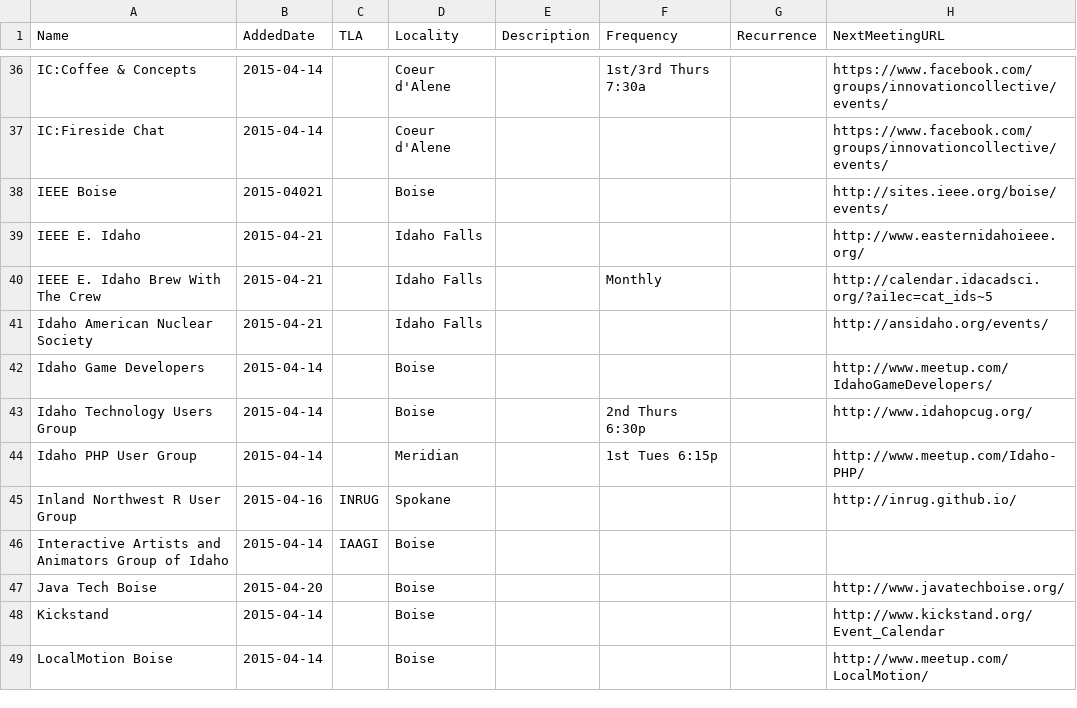
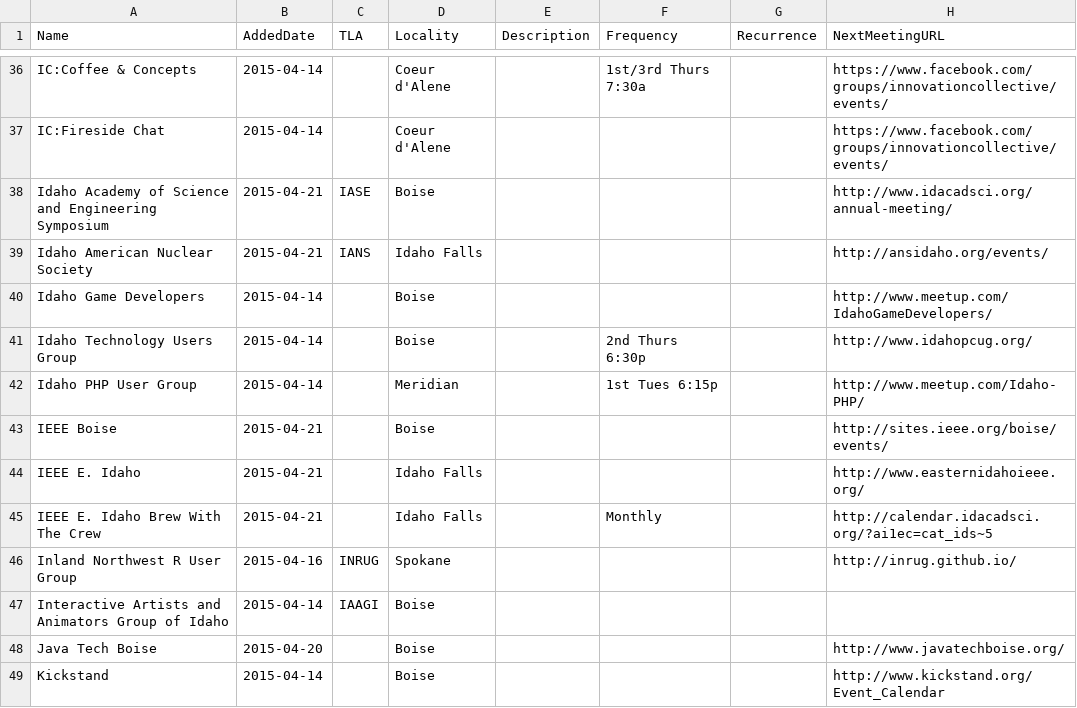
Before and after one commit to rationalagents/gemstateio-groups, a CSV file: groups.csv, drawn as a sheet; only a part is shown, gaps mark what is left out; the shorter side is filled out with more unchanged rows.

Commit message:
Alphabetize, add IASE, add TLAs

```diff
--- a/groups.csv
+++ b/groups.csv
@@ -37,6 +37,4 @@ IC:Coffee & Concepts,2015-04-14,,Coeur d'Alene,,1st/3rd Thurs 7:30a,,https://www
 IC:Fireside Chat,2015-04-14,,Coeur d'Alene,,,,https://www.facebook.com/groups/innovationcollective/events/
-IEEE Boise,2015-04021,,Boise,,,,http://sites.ieee.org/boise/events/
-IEEE E. Idaho,2015-04-21,,Idaho Falls,,,,http://www.easternidahoieee.org/
-IEEE E. Idaho Brew With The Crew,2015-04-21,,Idaho Falls,,Monthly,,http://calendar.idacadsci.org/?ai1ec=cat_ids~5
-Idaho American Nuclear Society,2015-04-21,,Idaho Falls,,,,http://ansidaho.org/events/
+Idaho Academy of Science and Engineering Symposium,2015-04-21,IASE,Boise,,,,http://www.idacadsci.org/annual-meeting/
+Idaho American Nuclear Society,2015-04-21,IANS,Idaho Falls,,,,http://ansidaho.org/events/
 Idaho Game Developers,2015-04-14,,Boise,,,,http://www.meetup.com/IdahoGameDevelopers/
@@ -44,2 +42,5 @@ Idaho Technology Users Group,2015-04-14,,Boise,,2nd Thurs 6:30p,,http://www.idah
 Idaho PHP User Group,2015-04-14,,Meridian,,1st Tues 6:15p,,http://www.meetup.com/Idaho-PHP/
+IEEE Boise,2015-04-21,,Boise,,,,http://sites.ieee.org/boise/events/
+IEEE E. Idaho,2015-04-21,,Idaho Falls,,,,http://www.easternidahoieee.org/
+IEEE E. Idaho Brew With The Crew,2015-04-21,,Idaho Falls,,Monthly,,http://calendar.idacadsci.org/?ai1ec=cat_ids~5
 Inland Northwest R User Group,2015-04-16,INRUG,Spokane,,,,http://inrug.github.io/
```
